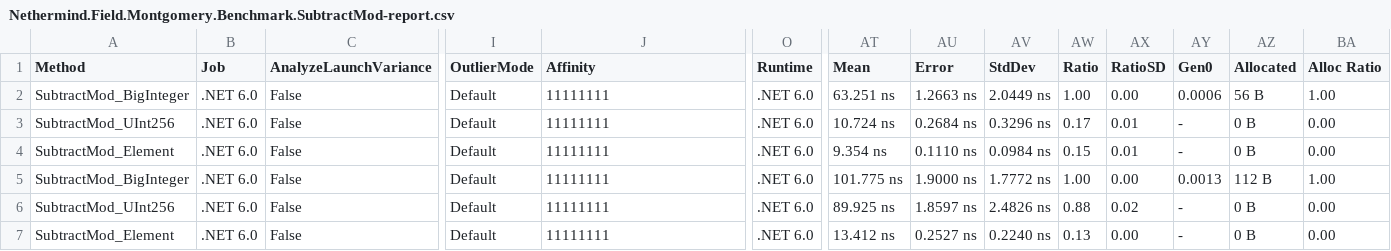
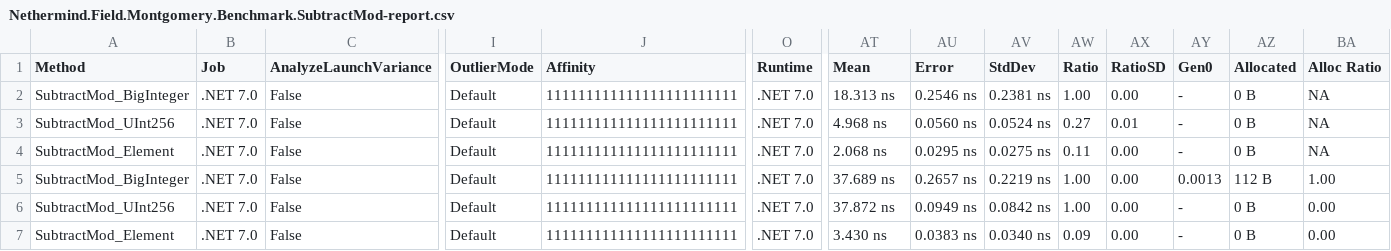
Before and after one commit to NethermindEth/bandersnatch-sharp, a CSV file: src/Bandersnatch/Nethermind.Field.Montgomery.Benchmark/BenchmarkResults/Nethermind.Field.Montgomery.Benchmark.SubtractMod-report.csv, drawn as a sheet; only a part is shown, gaps mark what is left out; the diff covers the shown part only; the diff names each change by its address in the sheet, - before the commit and + after, or states it on an @@ line.

```diff
--- a/src/Bandersnatch/Nethermind.Field.Montgomery.Benchmark/BenchmarkResults/Nethermind.Field.Montgomery.Benchmark.SubtractMod-report.csv
+++ b/src/Bandersnatch/Nethermind.Field.Montgomery.Benchmark/BenchmarkResults/Nethermind.Field.Montgomery.Benchmark.SubtractMod-report.csv
-B2:B7 (Job): .NET 6.0
+B2:B7 (Job): .NET 7.0
-J2:J7 (Affinity): 11111111
+J2:J7 (Affinity): 111111111111111111111111
-O2:O7 (Runtime): .NET 6.0
+O2:O7 (Runtime): .NET 7.0
-AT2 (Mean): 63.251 ns
+AT2 (Mean): 18.313 ns
-AU2 (Error): 1.2663 ns
+AU2 (Error): 0.2546 ns
-AV2 (StdDev): 2.0449 ns
+AV2 (StdDev): 0.2381 ns
-AY2 (Gen0): 0.0006
+AY2 (Gen0): -
-AZ2 (Allocated): 56 B
+AZ2 (Allocated): 0 B
-BA2 (Alloc Ratio): 1.00
+BA2 (Alloc Ratio): NA
-AT3 (Mean): 10.724 ns
+AT3 (Mean): 4.968 ns
-AU3 (Error): 0.2684 ns
+AU3 (Error): 0.0560 ns
-AV3 (StdDev): 0.3296 ns
+AV3 (StdDev): 0.0524 ns
-AW3 (Ratio): 0.17
+AW3 (Ratio): 0.27
-BA3:BA4 (Alloc Ratio): 0.00
+BA3:BA4 (Alloc Ratio): NA
-AT4 (Mean): 9.354 ns
+AT4 (Mean): 2.068 ns
-AU4 (Error): 0.1110 ns
+AU4 (Error): 0.0295 ns
-AV4 (StdDev): 0.0984 ns
+AV4 (StdDev): 0.0275 ns
-AW4 (Ratio): 0.15
+AW4 (Ratio): 0.11
-AX4 (RatioSD): 0.01
+AX4 (RatioSD): 0.00
-AT5 (Mean): 101.775 ns
+AT5 (Mean): 37.689 ns
-AU5 (Error): 1.9000 ns
+AU5 (Error): 0.2657 ns
-AV5 (StdDev): 1.7772 ns
+AV5 (StdDev): 0.2219 ns
-AT6 (Mean): 89.925 ns
+AT6 (Mean): 37.872 ns
-AU6 (Error): 1.8597 ns
+AU6 (Error): 0.0949 ns
-AV6 (StdDev): 2.4826 ns
+AV6 (StdDev): 0.0842 ns
-AW6 (Ratio): 0.88
+AW6 (Ratio): 1.00
-AX6 (RatioSD): 0.02
+AX6 (RatioSD): 0.00
-AT7 (Mean): 13.412 ns
+AT7 (Mean): 3.430 ns
-AU7 (Error): 0.2527 ns
+AU7 (Error): 0.0383 ns
-AV7 (StdDev): 0.2240 ns
+AV7 (StdDev): 0.0340 ns
-AW7 (Ratio): 0.13
+AW7 (Ratio): 0.09
```
Also changed, not shown: 47 edited cells elsewhere in this file, src/Bandersnatch/Nethermind.Field.Montgomery.Benchmark/BenchmarkResults/Nethermind.Field.Montgomery.Benchmark.AddMod-report.csv, src/Bandersnatch/Nethermind.Field.Montgomery.Benchmark/BenchmarkResults/Nethermind.Field.Montgomery.Benchmark.ExpMod-report.csv, 25 other files.
